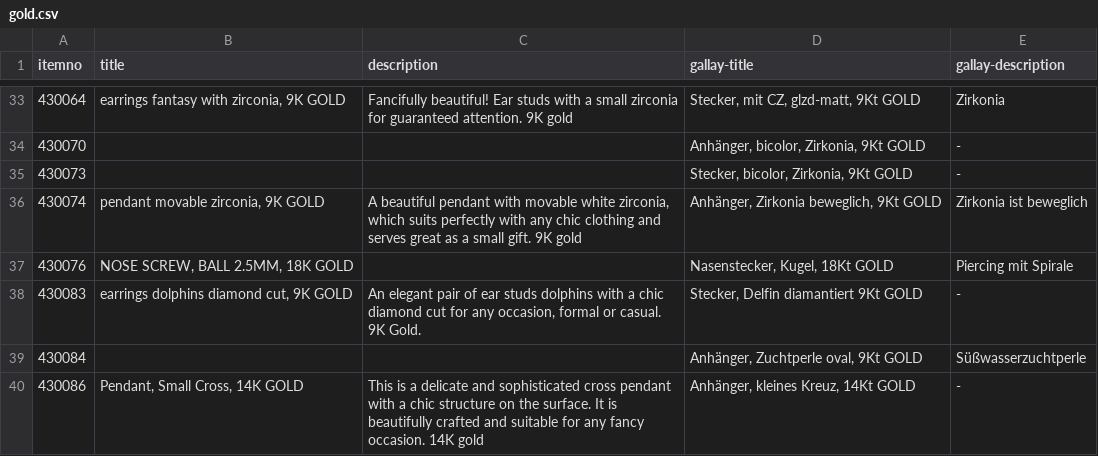
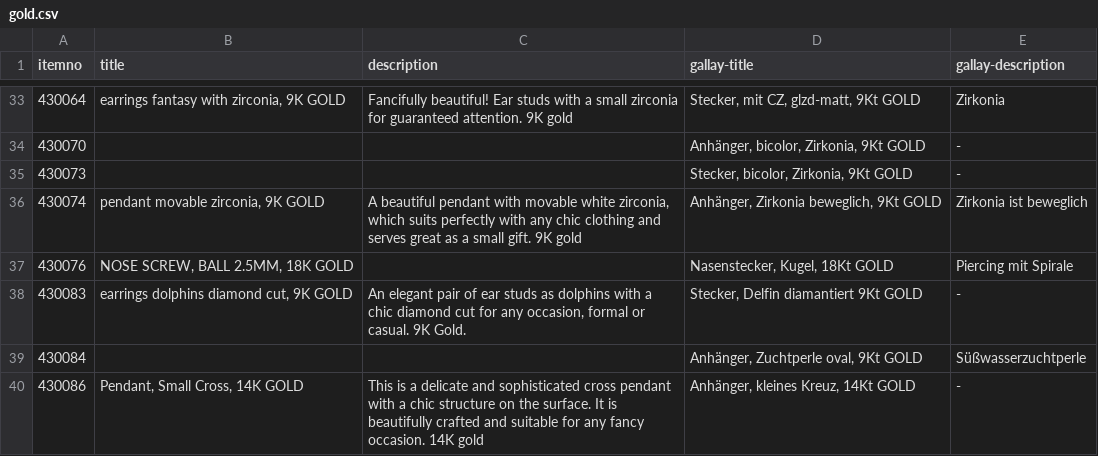
Before and after one commit to cbs68/products, a CSV file: en/gold.csv, drawn as a sheet; only a part is shown, gaps mark what is left out.

Commit message:
testing... 3

```diff
--- a/en/gold.csv
+++ b/en/gold.csv
@@ -37,3 +37,3 @@ itemno;title;description;gallay-title;gallay-description
 430076;NOSE SCREW, BALL 2.5MM, 18K GOLD;;Nasenstecker, Kugel, 18Kt GOLD;Piercing mit Spirale
-430083;earrings dolphins diamond cut, 9K GOLD;An elegant pair of ear studs dolphins with a chic diamond cut for any occasion, formal or casual. 9K Gold.;Stecker, Delfin diamantiert 9Kt GOLD;-
+430083;earrings dolphins diamond cut, 9K GOLD;An elegant pair of ear studs as dolphins with a chic diamond cut for any occasion, formal or casual. 9K Gold.;Stecker, Delfin diamantiert 9Kt GOLD;-
 430084;;;Anhänger, Zuchtperle oval, 9Kt GOLD;Süßwasserzuchtperle
```
